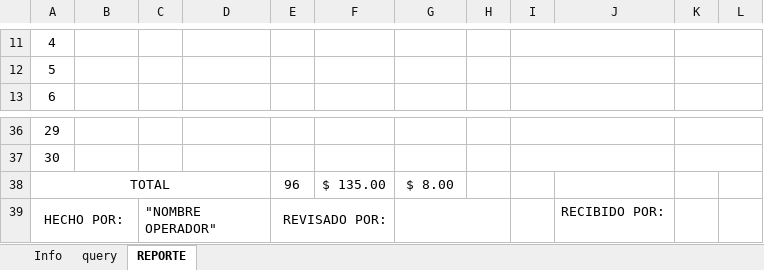
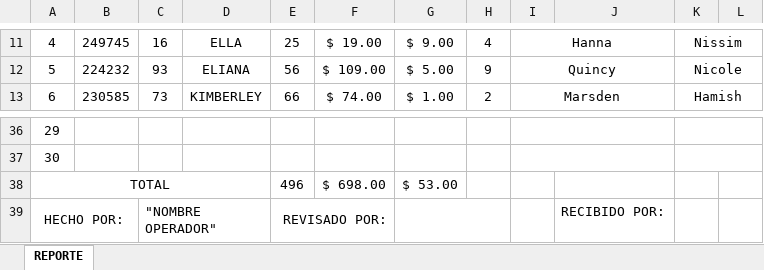
Before and after one commit to manuelpena/CentroServicio, an Excel workbook: Reportes Excel/DESMANTELADO.xlsm, sheet REPORTE, drawn as a sheet; only a part is shown, gaps mark what is left out; values as stored, in another font and other column widths than the file's, no borders; charts and pictures not drawn; the diff covers the shown part only; the diff names each change by its address in the sheet, - before the commit and + after, or states it on an @@ line.

```diff
--- a/Reportes Excel/DESMANTELADO.xlsm (sheet REPORTE)
+++ b/Reportes Excel/DESMANTELADO.xlsm (sheet REPORTE)
@@ sheet tab hidden: Info @@
@@ sheet tab hidden: query @@
-B11: (empty)
+B11: 249745
-C11: (empty)
+C11: 16
-D11: (empty)
+D11: ELLA
-E11: (empty)
+E11: 25
-F11: (empty)
+F11: $ 19.00
-G11: (empty)
+G11: $ 9.00
-H11: (empty)
+H11: 4
-I11: (empty)
+I11: Hanna
-K11: (empty)
+K11: Nissim
-B12: (empty)
+B12: 224232
-C12: (empty)
+C12: 93
-D12: (empty)
+D12: ELIANA
-E12: (empty)
+E12: 56
-F12: (empty)
+F12: $ 109.00
-G12: (empty)
+G12: $ 5.00
-H12: (empty)
+H12: 9
-I12: (empty)
+I12: Quincy
-K12: (empty)
+K12: Nicole
-B13: (empty)
+B13: 230585
-C13: (empty)
+C13: 73
-D13: (empty)
+D13: KIMBERLEY
-E13: (empty)
+E13: 66
-F13: (empty)
+F13: $ 74.00
-G13: (empty)
+G13: $ 1.00
-H13: (empty)
+H13: 2
-I13: (empty)
+I13: Marsden
-K13: (empty)
+K13: Hamish
-E38: 96
+E38: 496
-F38: $ 135.00
+F38: $ 698.00
-G38: $ 8.00
+G38: $ 53.00
```
Also changed, not shown: 67 edited cells elsewhere in this sheet, formulas that keep their value, Reportes Excel/CONSOLIDADO FIN DE AÑO.xlsm, Reportes Excel/EFICIENCIA.xlsm, 16 other files.
